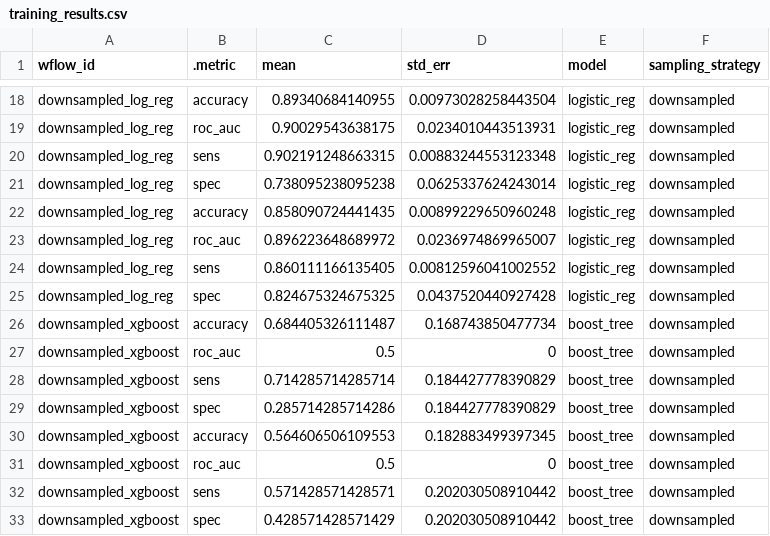
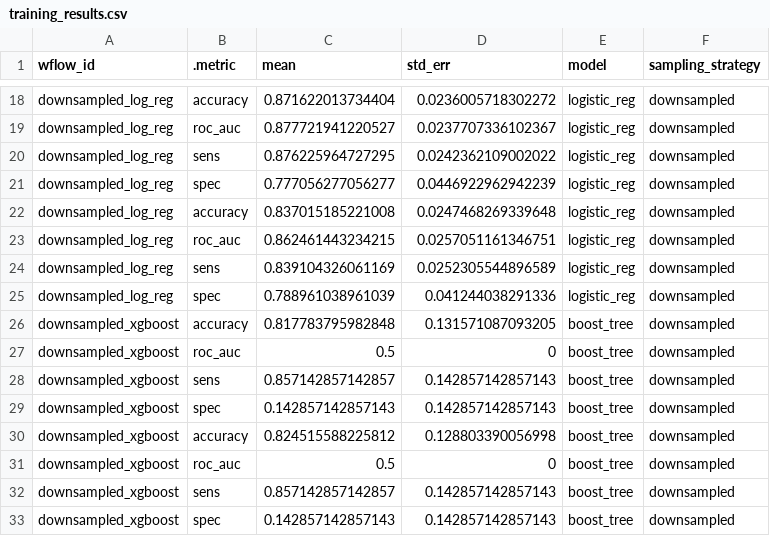
Before and after one commit to pommevilla/one_week_ahead, a CSV file: data/model_training/training_results.csv, drawn as a sheet; only a part is shown, gaps mark what is left out; the diff covers the shown part only; the diff names each change by its address in the sheet, - before the commit and + after, or states it on an @@ line.

```diff
--- a/data/model_training/training_results.csv
+++ b/data/model_training/training_results.csv
-C18 (mean): 0.89340684140955
+C18 (mean): 0.871622013734404
-D18 (std_err): 0.00973028258443504
+D18 (std_err): 0.0236005718302272
-C19 (mean): 0.90029543638175
+C19 (mean): 0.877721941220527
-D19 (std_err): 0.0234010443513931
+D19 (std_err): 0.0237707336102367
-C20 (mean): 0.902191248663315
+C20 (mean): 0.876225964727295
-D20 (std_err): 0.00883244553123348
+D20 (std_err): 0.0242362109002022
-C21 (mean): 0.738095238095238
+C21 (mean): 0.777056277056277
-D21 (std_err): 0.0625337624243014
+D21 (std_err): 0.0446922962942239
-C22 (mean): 0.858090724441435
+C22 (mean): 0.837015185221008
-D22 (std_err): 0.00899229650960248
+D22 (std_err): 0.0247468269339648
-C23 (mean): 0.896223648689972
+C23 (mean): 0.862461443234215
-D23 (std_err): 0.0236974869965007
+D23 (std_err): 0.0257051161346751
-C24 (mean): 0.860111166135405
+C24 (mean): 0.839104326061169
-D24 (std_err): 0.00812596041002552
+D24 (std_err): 0.0252305544896589
-C25 (mean): 0.824675324675325
+C25 (mean): 0.788961038961039
-D25 (std_err): 0.0437520440927428
+D25 (std_err): 0.041244038291336
-C26 (mean): 0.684405326111487
+C26 (mean): 0.817783795982848
-D26 (std_err): 0.168743850477734
+D26 (std_err): 0.131571087093205
-C28 (mean): 0.714285714285714
+C28 (mean): 0.857142857142857
-D28:D29 (std_err): 0.184427778390829
+D28:D29 (std_err): 0.142857142857143
-C29 (mean): 0.285714285714286
+C29 (mean): 0.142857142857143
-C30 (mean): 0.564606506109553
+C30 (mean): 0.824515588225812
-D30 (std_err): 0.182883499397345
+D30 (std_err): 0.128803390056998
-C32 (mean): 0.571428571428571
+C32 (mean): 0.857142857142857
-D32:D33 (std_err): 0.202030508910442
+D32:D33 (std_err): 0.142857142857143
-C33 (mean): 0.428571428571429
+C33 (mean): 0.142857142857143
```
Also changed, not shown: 4 added rows, 4 removed rows and 24 edited cells elsewhere in this file, 8 other files.
